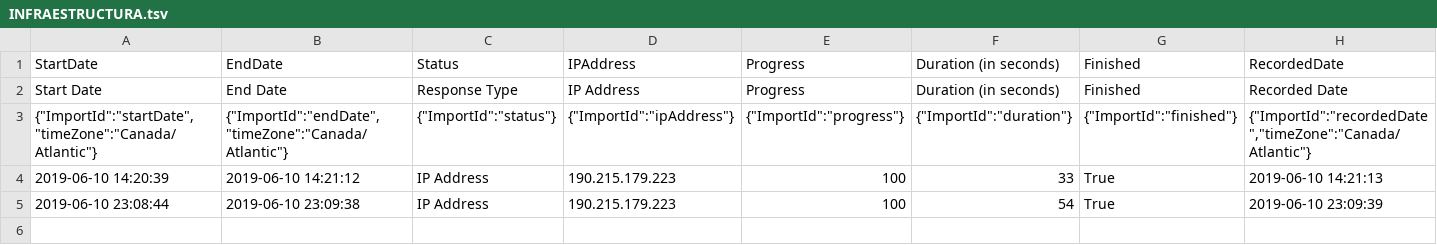
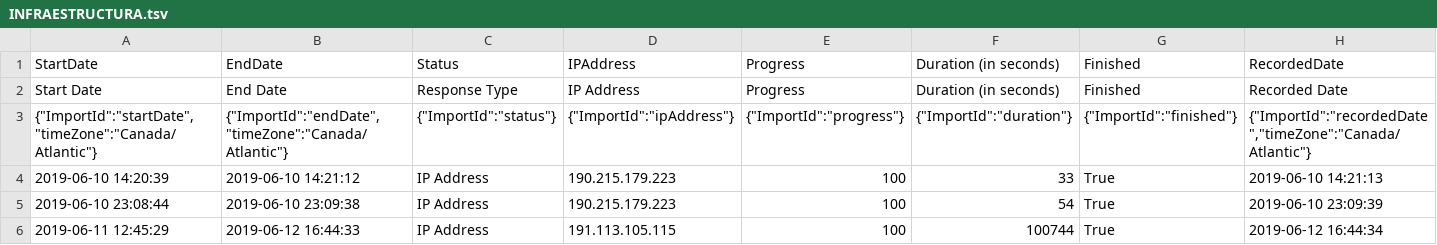
Before and after one commit to ebravofm/senda_website, a TSV file: static/data/responses/INFRAESTRUCTURA.tsv, drawn as a sheet; only a part is shown; rows hold the shown columns only; the diff names each change by its address in the sheet, - before the commit and + after, or states it on an @@ line.

```diff
--- a/static/data/responses/INFRAESTRUCTURA.tsv
+++ b/static/data/responses/INFRAESTRUCTURA.tsv
+row 6: 2019-06-11 12:45:29 | 2019-06-12 16:44:33 | IP Address | 191.113.105.115 | 100 | 100744 | True | 2019-06-12 16:44:34
```
Also changed, not shown: static/data/responses/BASICOS.tsv, static/data/responses/MOBILIARIO-VAIS.tsv, 6 other files.
